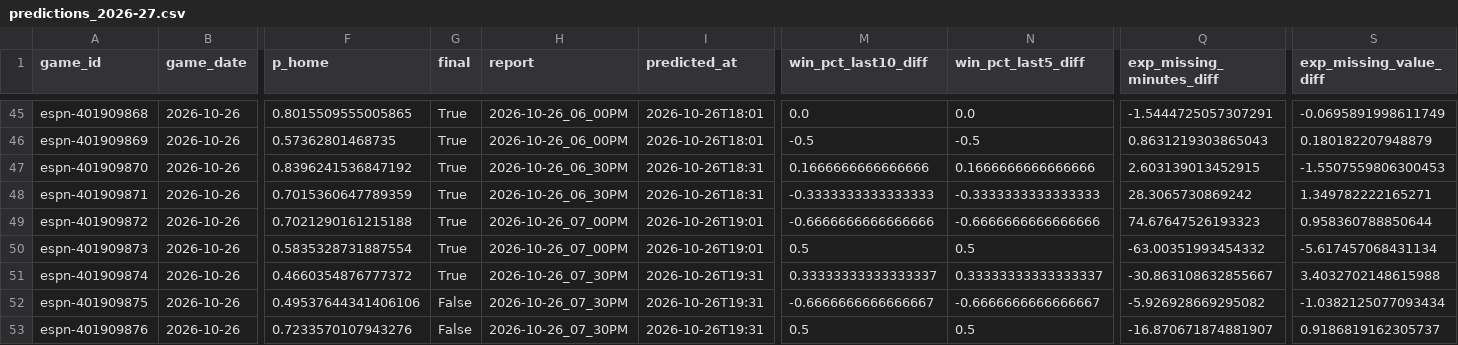
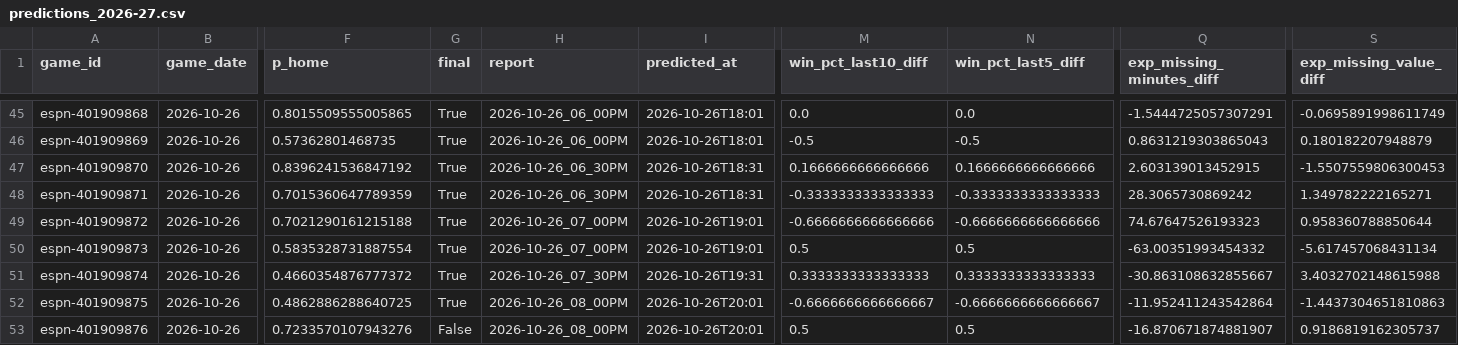
Before and after one commit to z3nsz/nba-prediction, a CSV file: live_state/predictions_2026-27.csv, drawn as a sheet; only a part is shown, gaps mark what is left out; the diff names each change by its address in the sheet, - before the commit and + after, or states it on an @@ line.

```diff
--- a/live_state/predictions_2026-27.csv
+++ b/live_state/predictions_2026-27.csv
-M51 (win_pct_last10_diff): 0.33333333333333337
+M51 (win_pct_last10_diff): 0.3333333333333333
-N51 (win_pct_last5_diff): 0.33333333333333337
+N51 (win_pct_last5_diff): 0.3333333333333333
-F52 (p_home): 0.49537644341406106
+F52 (p_home): 0.4862886288640725
-G52 (final): False
+G52 (final): True
-H52:H53 (report): 2026-10-26_07_30PM
+H52:H53 (report): 2026-10-26_08_00PM
-I52:I53 (predicted_at): 2026-10-26T19:31
+I52:I53 (predicted_at): 2026-10-26T20:01
-Q52 (exp_missing_minutes_diff): -5.926928669295082
+Q52 (exp_missing_minutes_diff): -11.952411243542864
-S52 (exp_missing_value_diff): -1.0382125077093434
+S52 (exp_missing_value_diff): -1.4437304651810863
```
Also changed, not shown: live_state/listings_2026-27.csv, 3 other files.
